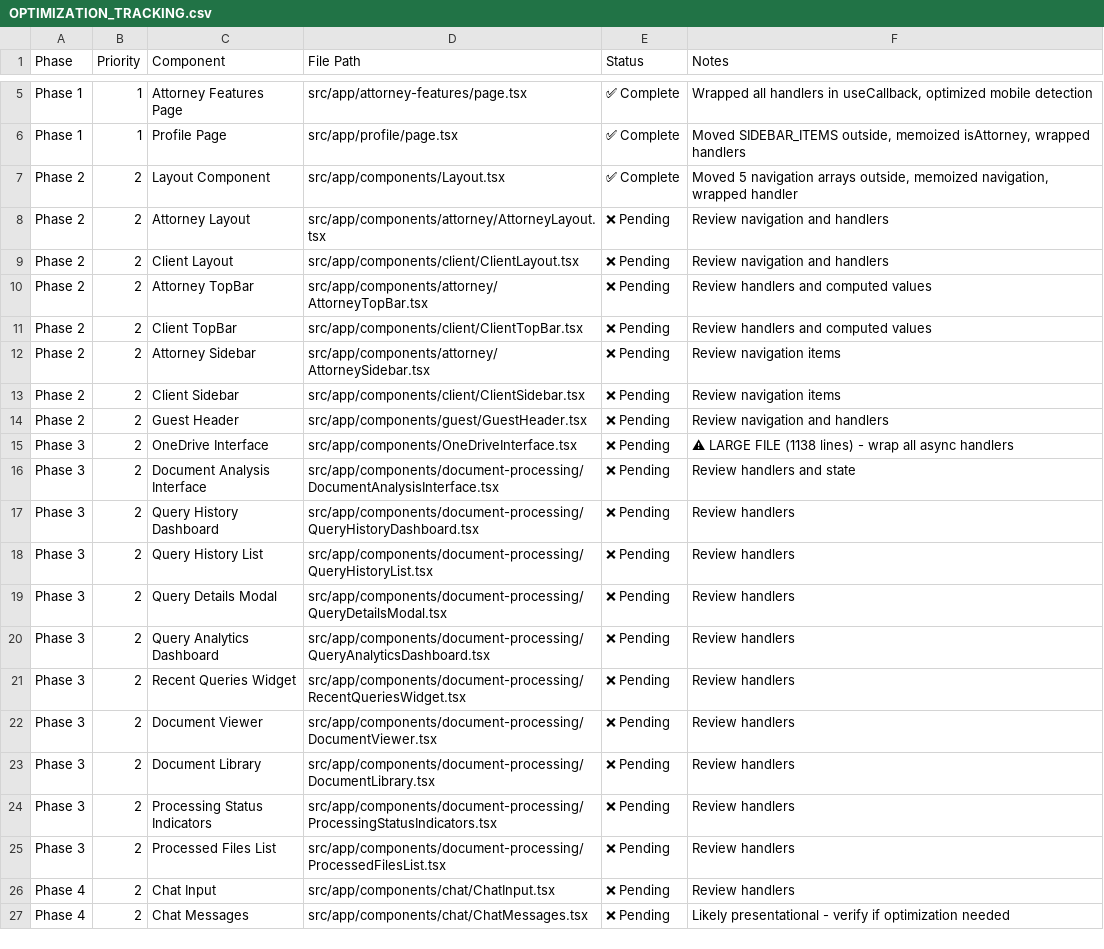
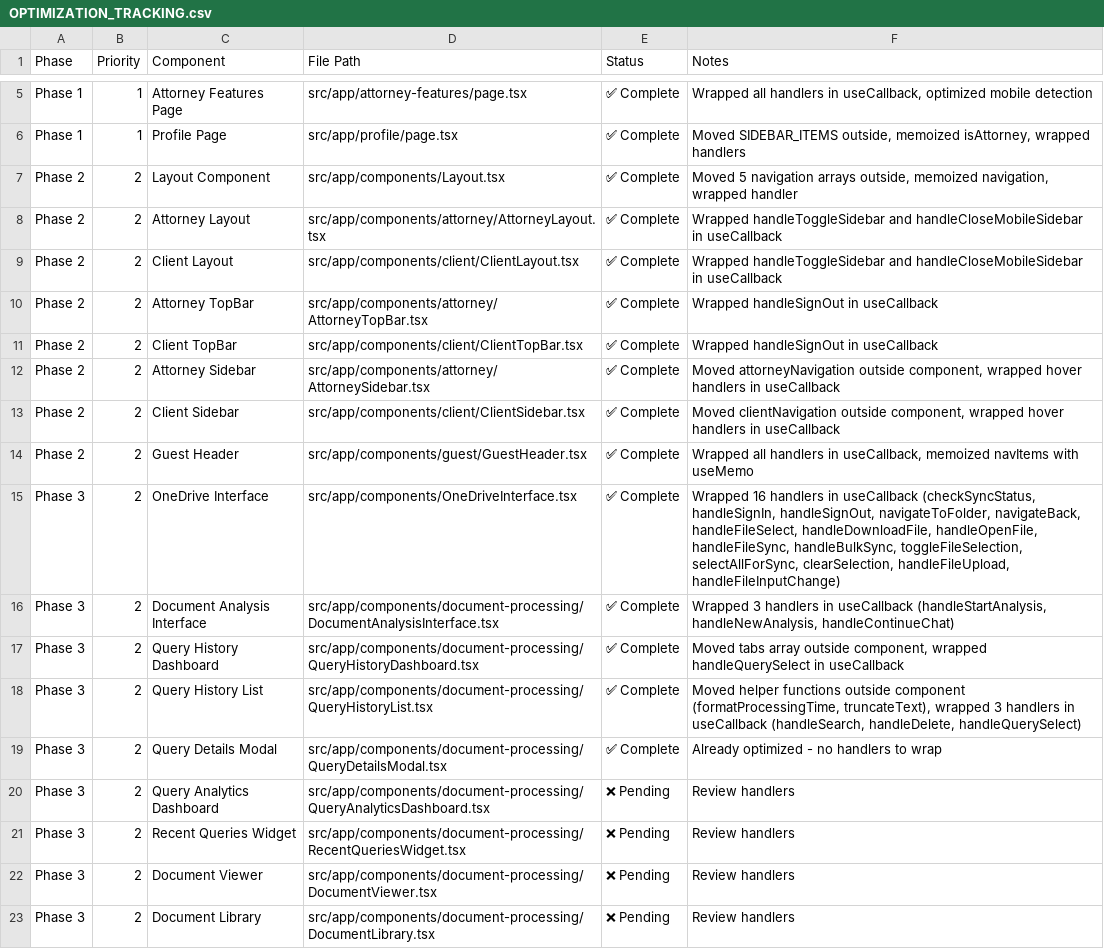
Before and after one commit to Tiewasters99/AI_Law_Wizard, a CSV file: OPTIMIZATION_TRACKING.csv, drawn as a sheet; only a part is shown, gaps mark what is left out; the shorter side is filled out with more unchanged rows; the diff names each change by its address in the sheet, - before the commit and + after, or states it on an @@ line.

Commit message:
feat: optimize attorney and client layouts with useCallback and useMemo for improved performance and user experience - Wrapped event handlers in useCallback across multiple components - Moved static navigation data outside components to prevent re-creation - Enhanced session management in legal chat for better context handling - Updated optimization tracking for completed components

```diff
--- a/OPTIMIZATION_TRACKING.csv
+++ b/OPTIMIZATION_TRACKING.csv
-E8:E19 (Status): ❌ Pending
+E8:E19 (Status): ✅ Complete
-F8:F9 (Notes): Review navigation and handlers
+F8:F9 (Notes): Wrapped handleToggleSidebar and handleCloseMobileSidebar in useCallback
-F10:F11 (Notes): Review handlers and computed values
+F10:F11 (Notes): Wrapped handleSignOut in useCallback
-F12 (Notes): Review navigation items
+F12 (Notes): Moved attorneyNavigation outside component, wrapped hover handlers in useCallback
-F13 (Notes): Review navigation items
+F13 (Notes): Moved clientNavigation outside component, wrapped hover handlers in useCallback
-F14 (Notes): Review navigation and handlers
+F14 (Notes): Wrapped all handlers in useCallback, memoized navItems with useMemo
-F15 (Notes): ⚠ LARGE FILE (1138 lines) - wrap all async handlers
+F15 (Notes): Wrapped 16 handlers in useCallback (checkSyncStatus, handleSignIn, handleSignOut, navigateToFolder, navigateBack, handleFileSelect, handleDownloadFile, handleOpenFile, handleFileSync, handleBulkSync, toggleFileSelection, selectAllForSync, clearSelection, handleFileUpload, handleFileInputChange)
-F16 (Notes): Review handlers and state
+F16 (Notes): Wrapped 3 handlers in useCallback (handleStartAnalysis, handleNewAnalysis, handleContinueChat)
-F17 (Notes): Review handlers
+F17 (Notes): Moved tabs array outside component, wrapped handleQuerySelect in useCallback
-F18 (Notes): Review handlers
+F18 (Notes): Moved helper functions outside component (formatProcessingTime, truncateText), wrapped 3 handlers in useCallback (handleSearch, handleDelete, handleQuerySelect)
-F19 (Notes): Review handlers
+F19 (Notes): Already optimized - no handlers to wrap
```
Also changed, not shown: 34 other files.
